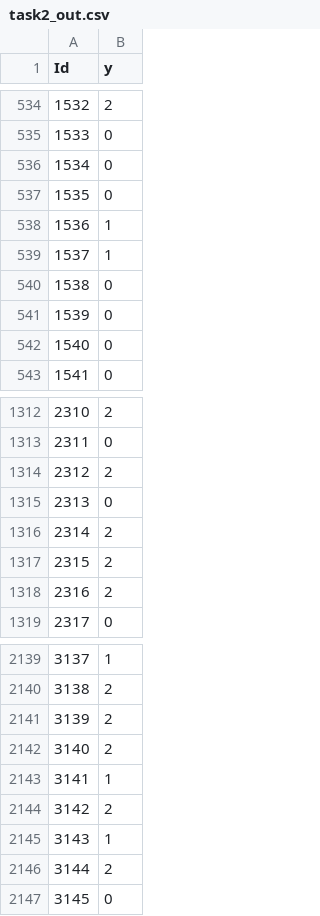
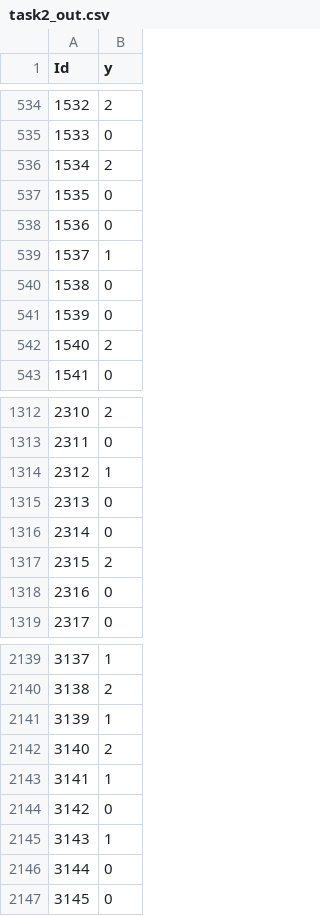
Before and after one commit to Zariem/LIZARDS2017, a CSV file: task2_out.csv, drawn as a sheet; only a part is shown, gaps mark what is left out; the diff covers the shown part only.

```diff
--- a/task2_out.csv
+++ b/task2_out.csv
@@ -535,5 +535,5 @@ Id,y
 1533,0
-1534,0
+1534,2
 1535,0
-1536,1
+1536,0
 1537,1
@@ -541,3 +541,3 @@ Id,y
 1539,0
-1540,0
+1540,2
 1541,0
@@ -1313,7 +1313,7 @@ Id,y
 2311,0
-2312,2
+2312,1
 2313,0
-2314,2
+2314,0
 2315,2
-2316,2
+2316,0
 2317,0
@@ -2140,8 +2140,8 @@ Id,y
 3138,2
-3139,2
+3139,1
 3140,2
 3141,1
-3142,2
+3142,0
 3143,1
-3144,2
+3144,0
 3145,0
```
Also changed, not shown: 111 edited cells elsewhere in this file, 10 other files.
